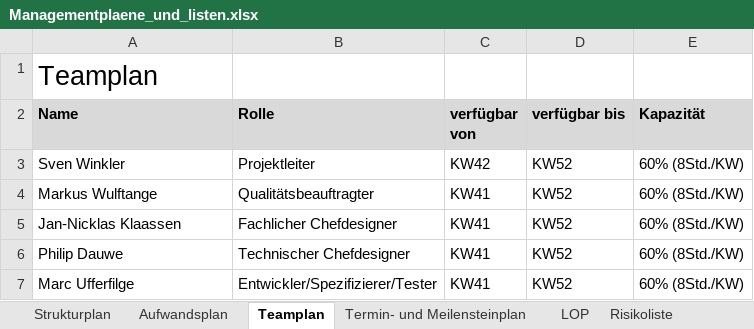
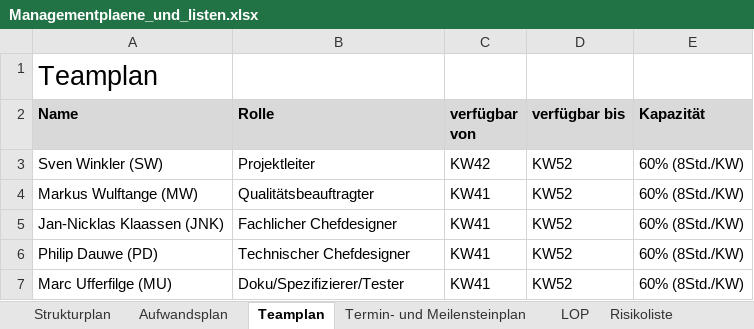
Before and after one commit to pdauwe/Softwareprojekt_BIM, an Excel workbook: Doku/Managementplaene_und_listen.xlsx, sheet Teamplan, drawn as a sheet; values as stored, in another font and other column widths than the file's, no borders; the diff names each change by its address in the sheet, - before the commit and + after, or states it on an @@ line.

```diff
--- a/Doku/Managementplaene_und_listen.xlsx (sheet Teamplan)
+++ b/Doku/Managementplaene_und_listen.xlsx (sheet Teamplan)
-A3 (Name): Sven Winkler
+A3 (Name): Sven Winkler (SW)
-A4 (Name): Markus Wulftange
+A4 (Name): Markus Wulftange (MW)
-A5 (Name): Jan-Nicklas Klaassen
+A5 (Name): Jan-Nicklas Klaassen (JNK)
-A6 (Name): Philip Dauwe
+A6 (Name): Philip Dauwe (PD)
-A7 (Name): Marc Ufferfilge
+A7 (Name): Marc Ufferfilge (MU)
-B7 (Rolle): Entwickler/Spezifizierer/Tester
+B7 (Rolle): Doku/Spezifizierer/Tester
```
Also changed, not shown: sheet Termin- und Meilensteinplan, sheet LOP, sheet Strukturplan, sheet Aufwandsplan.
